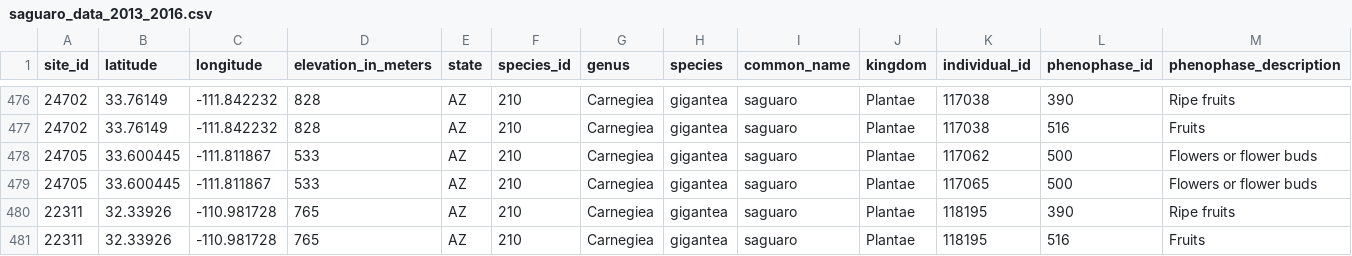
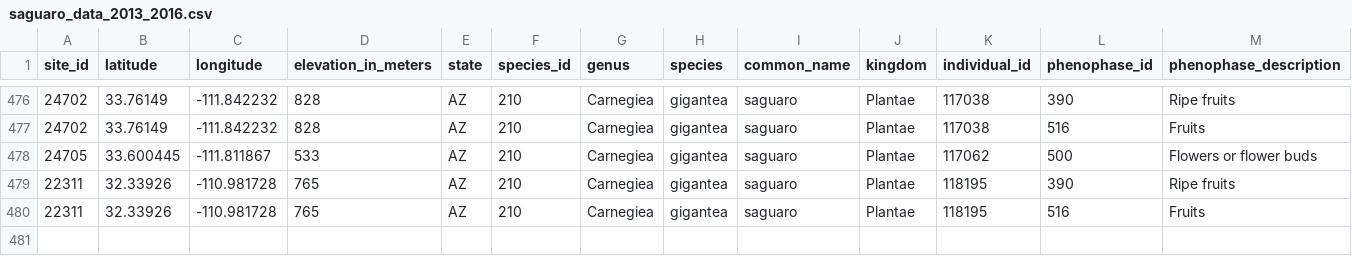
Before and after one commit to katharynduffy/Environmental-Informatics-Using-Research-Infrastructures-and-their-Data, a CSV file: saguaro_data_2013_2016.csv, drawn as a sheet; only a part is shown, gaps mark what is left out; rows hold the shown columns only; the diff names each change by its address in the sheet, - before the commit and + after, or states it on an @@ line.

```diff
--- a/saguaro_data_2013_2016.csv
+++ b/saguaro_data_2013_2016.csv
-row 479: 24705 | 33.600445 | -111.811867 | 533 | AZ | 210 | Carnegiea | gigantea | saguaro | Plantae | 117065 | 500 | Flowers or flower buds
```
Also changed, not shown: 7 other files.
